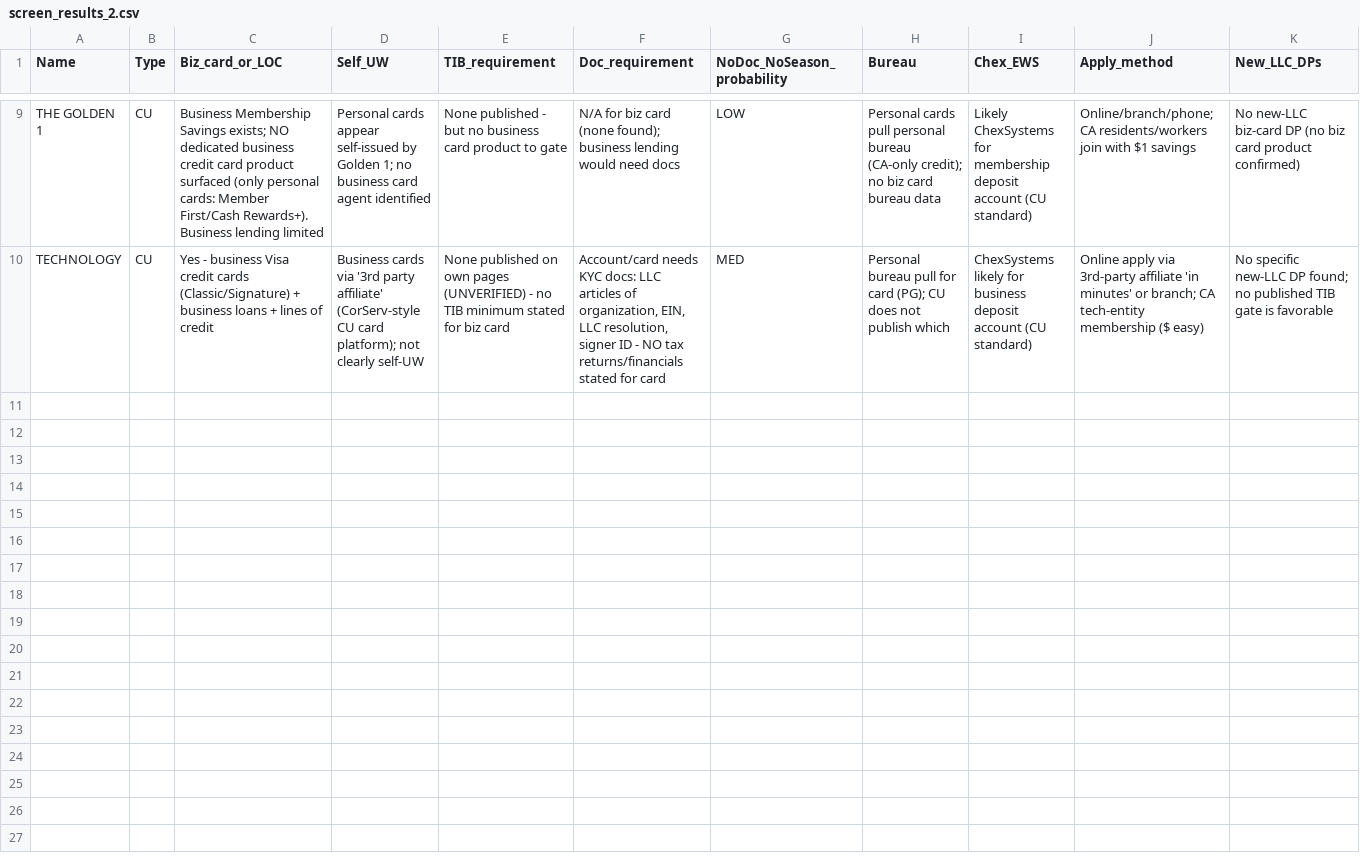
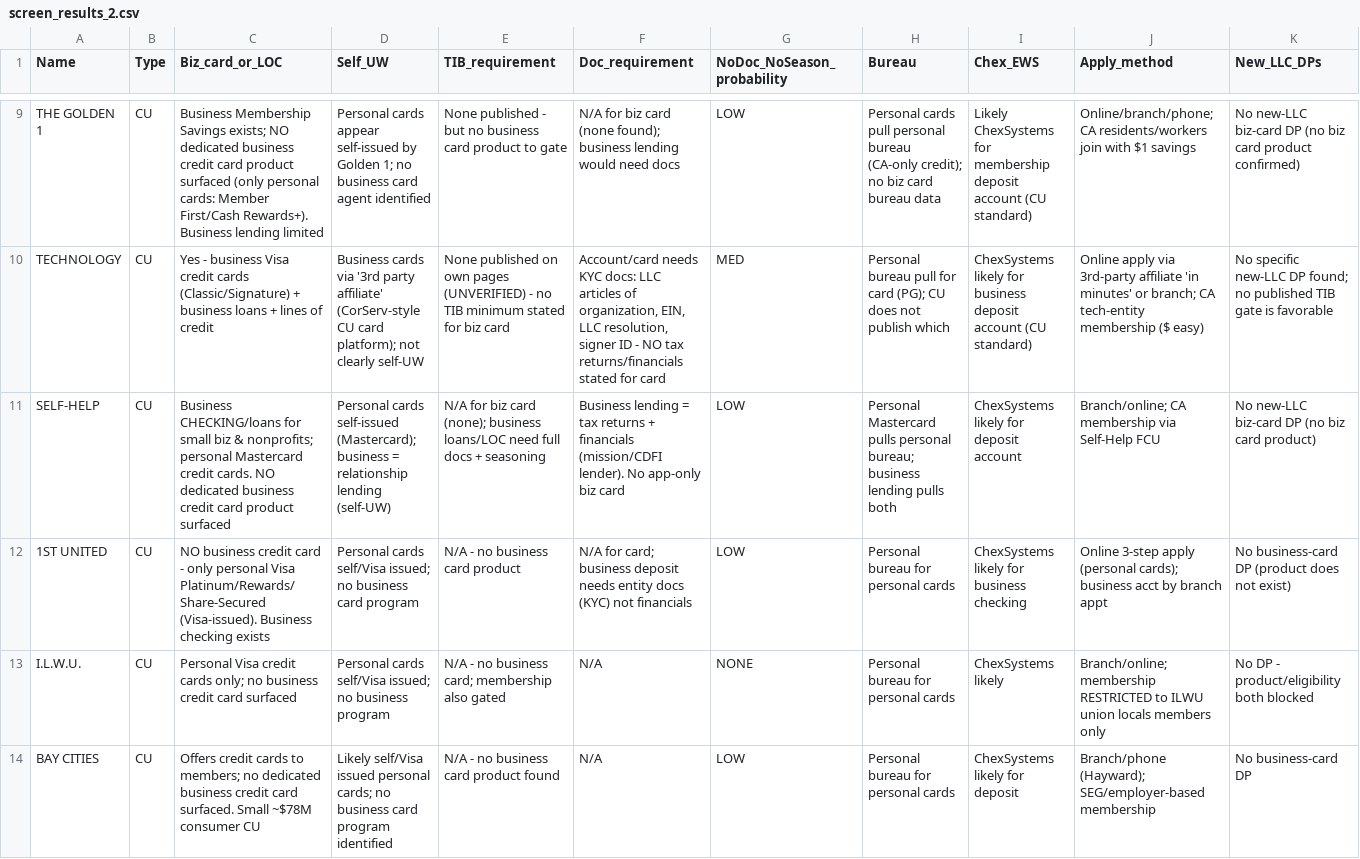
Before and after one commit to Awake999/awake, a CSV file: research/alameda/out/screen_results_2.csv, drawn as a sheet; only a part is shown, gaps mark what is left out; rows hold the shown columns only; the diff names each change by its address in the sheet, - before the commit and + after, or states it on an @@ line.

```diff
--- a/research/alameda/out/screen_results_2.csv
+++ b/research/alameda/out/screen_results_2.csv
+row 11: SELF-HELP | CU | Business CHECKING/loans for small biz & nonprofits; personal Mastercard credit cards. NO dedicated business credit card product surfaced | Personal cards self-issued (Mastercard); business = relationship lending (self-UW) | N/A for biz card (none); business loans/LOC need full docs + seasoning | Business lending = tax returns + financials (mission/CDFI lender). No app-only biz card | LOW | Personal Mastercard pulls personal bureau; business lending pulls both | ChexSystems likely for deposit account | Branch/online; CA membership via Self-Help FCU | No new-LLC biz-card DP (no biz card product)
+row 12: 1ST UNITED | CU | NO business credit card - only personal Visa Platinum/Rewards/Share-Secured (Visa-issued). Business checking exists | Personal cards self/Visa issued; no business card program | N/A - no business card product | N/A for card; business deposit needs entity docs (KYC) not financials | LOW | Personal bureau for personal cards | ChexSystems likely for business checking | Online 3-step apply (personal cards); business acct by branch appt | No business-card DP (product does not exist)
+row 13: I.L.W.U. | CU | Personal Visa credit cards only; no business credit card surfaced | Personal cards self/Visa issued; no business program | N/A - no business card; membership also gated | N/A | NONE | Personal bureau for personal cards | ChexSystems likely | Branch/online; membership RESTRICTED to ILWU union locals members only | No DP - product/eligibility both blocked
+row 14: BAY CITIES | CU | Offers credit cards to members; no dedicated business credit card surfaced. Small ~$78M consumer CU | Likely self/Visa issued personal cards; no business card program identified | N/A - no business card product found | N/A | LOW | Personal bureau for personal cards | ChexSystems likely for deposit | Branch/phone (Hayward); SEG/employer-based membership | No business-card DP
```
